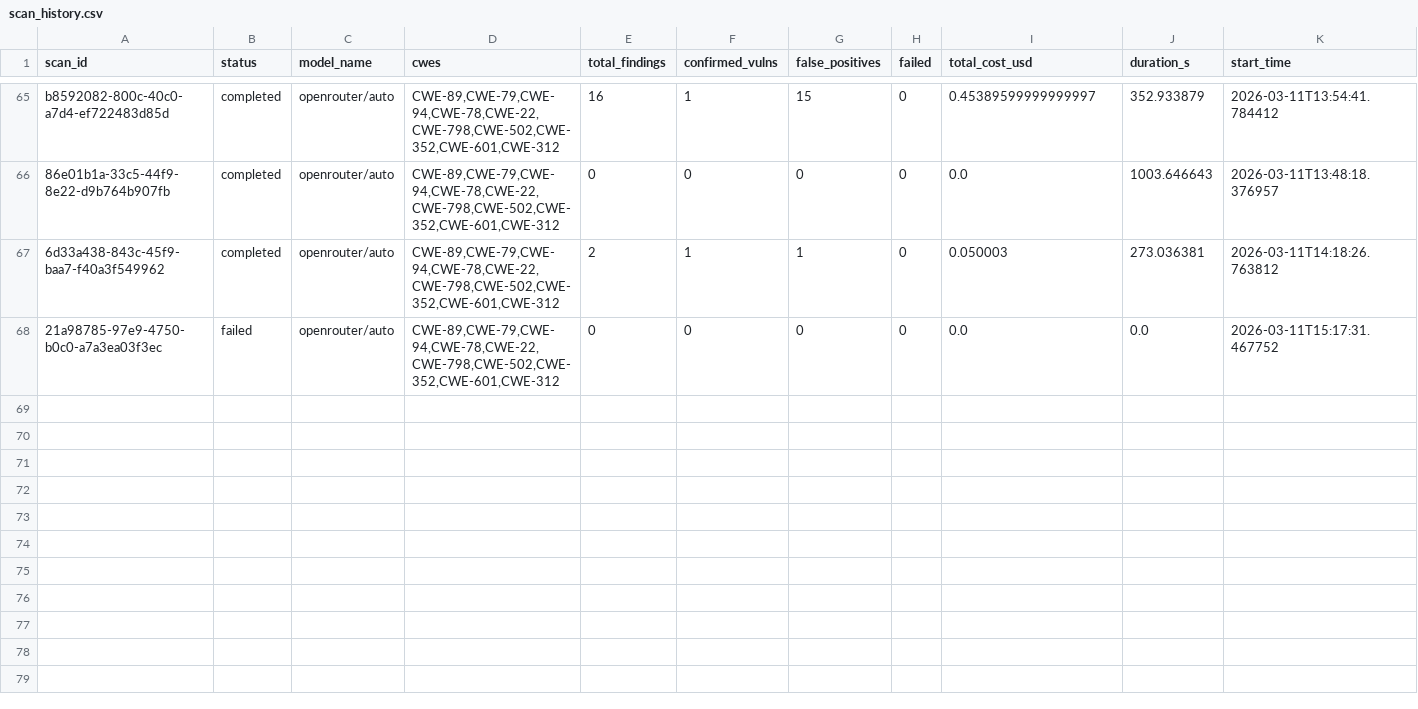
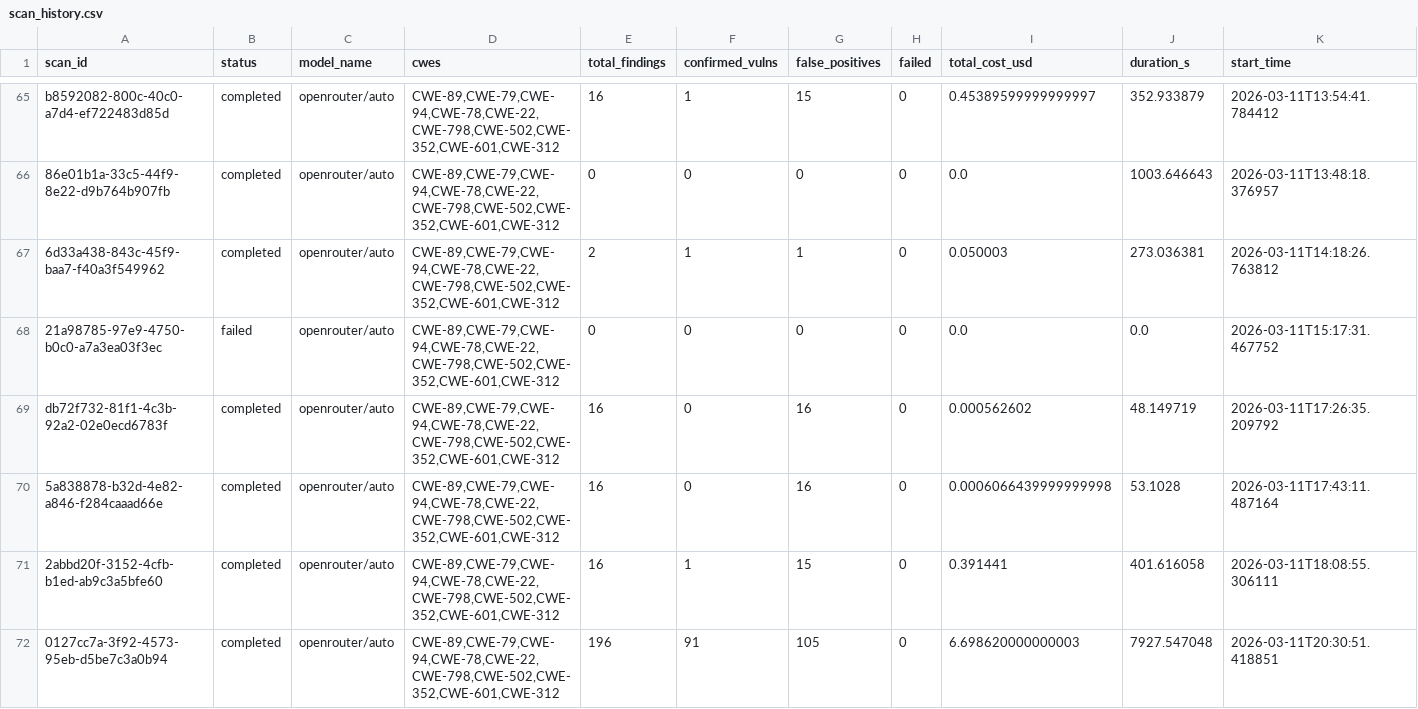
Before and after one commit to keysight-anya/AutoPoV, a CSV file: results/runs/scan_history.csv, drawn as a sheet; only a part is shown, gaps mark what is left out; rows hold the shown columns only; the diff names each change by its address in the sheet, - before the commit and + after, or states it on an @@ line.

```diff
--- a/results/runs/scan_history.csv
+++ b/results/runs/scan_history.csv
+row 69: db72f732-81f1-4c3b-92a2-02e0ecd6783f | completed | openrouter/auto | CWE-89,CWE-79,CWE-94,CWE-78,CWE-22,CWE-798,CWE-502,CWE-352,CWE-601,CWE-312 | 16 | 0 | 16 | 0 | 0.000562602 | 48.149719 | 2026-03-11T17:26:35.209792
+row 70: 5a838878-b32d-4e82-a846-f284caaad66e | completed | openrouter/auto | CWE-89,CWE-79,CWE-94,CWE-78,CWE-22,CWE-798,CWE-502,CWE-352,CWE-601,CWE-312 | 16 | 0 | 16 | 0 | 0.0006066439999999998 | 53.1028 | 2026-03-11T17:43:11.487164
+row 71: 2abbd20f-3152-4cfb-b1ed-ab9c3a5bfe60 | completed | openrouter/auto | CWE-89,CWE-79,CWE-94,CWE-78,CWE-22,CWE-798,CWE-502,CWE-352,CWE-601,CWE-312 | 16 | 1 | 15 | 0 | 0.391441 | 401.616058 | 2026-03-11T18:08:55.306111
+row 72: 0127cc7a-3f92-4573-95eb-d5be7c3a0b94 | completed | openrouter/auto | CWE-89,CWE-79,CWE-94,CWE-78,CWE-22,CWE-798,CWE-502,CWE-352,CWE-601,CWE-312 | 196 | 91 | 105 | 0 | 6.698620000000003 | 7927.547048 | 2026-03-11T20:30:51.418851
```
Also changed, not shown: 41 other files.
